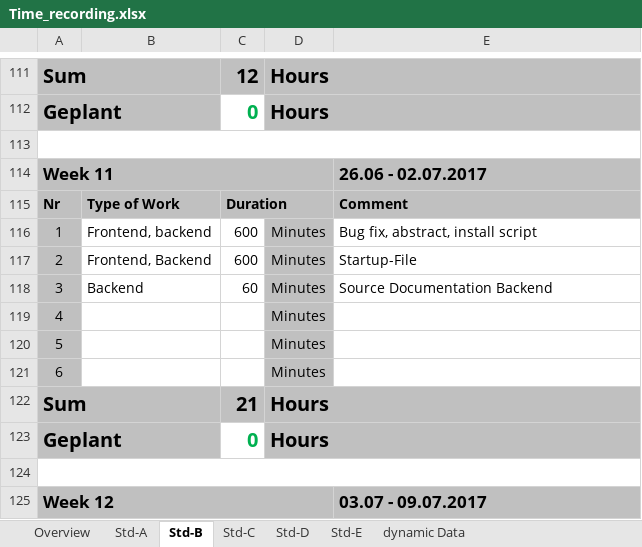
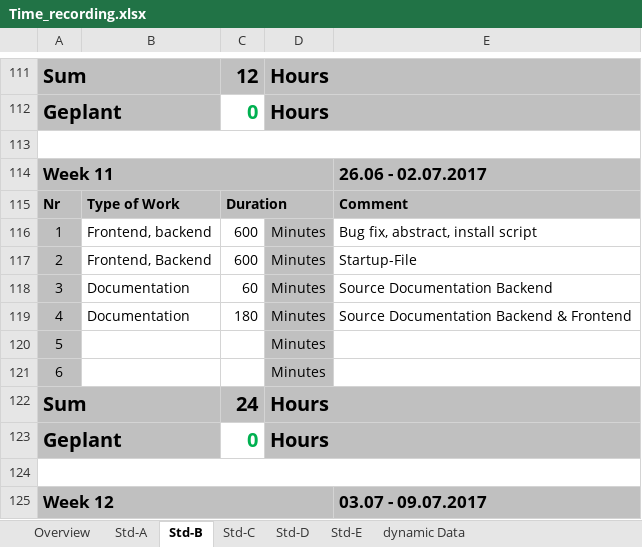
Before and after one commit to paulisch/archivist, an Excel workbook: Documentation/ProjectDocumentation/Time_recording.xlsx, sheet Std-B, drawn as a sheet; only a part is shown, gaps mark what is left out; values as stored, in another font and other column widths than the file's, no borders; the diff names each change by its address in the sheet, - before the commit and + after, or states it on an @@ line.

Commit message:
Source documentation frontend

```diff
--- a/Documentation/ProjectDocumentation/Time_recording.xlsx (sheet Std-B)
+++ b/Documentation/ProjectDocumentation/Time_recording.xlsx (sheet Std-B)
-B118: Backend
+B118: Documentation
-B119: (empty)
+B119: Documentation
-C119: (empty)
+C119: 180
-E119: (empty)
+E119: Source Documentation Backend & Frontend
-C122: 21
+C122: 24
```
Also changed, not shown: sheet Overview, 39 other files.
